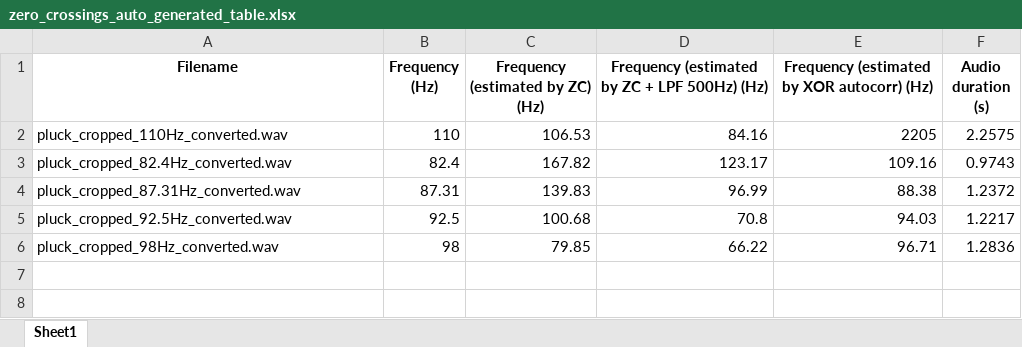
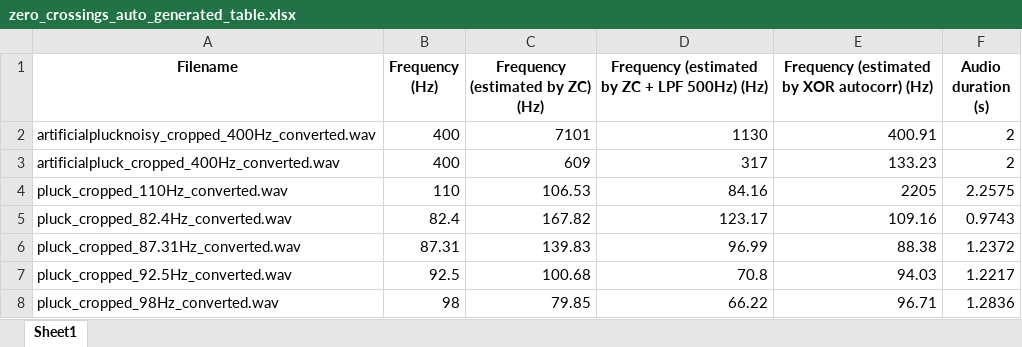
Before and after one commit to MPRlab/PitchSensing2025, an Excel workbook: tables/zero_crossings_auto_generated_table.xlsx, sheet Sheet1, drawn as a sheet; values as stored, in another font and other column widths than the file's, no borders; the diff names each change by its address in the sheet, - before the commit and + after, or states it on an @@ line.

Commit message:
asdas

```diff
--- a/tables/zero_crossings_auto_generated_table.xlsx (sheet Sheet1)
+++ b/tables/zero_crossings_auto_generated_table.xlsx (sheet Sheet1)
+row 2: artificialplucknoisy_cropped_400Hz_converted.wav | 400 | 7101 | 1130 | 400.91 | 2
+row 3: artificialpluck_cropped_400Hz_converted.wav | 400 | 609 | 317 | 133.23 | 2
```
